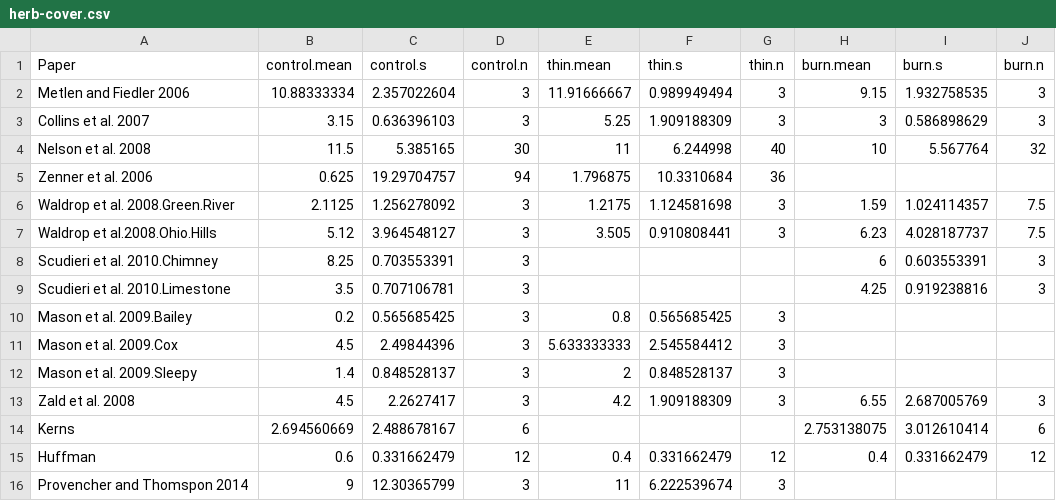
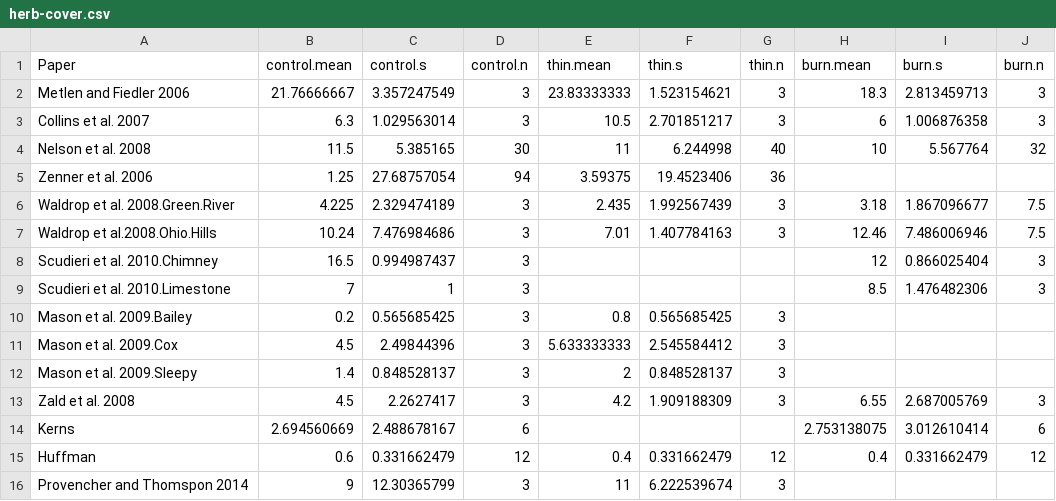
Before and after one commit to schwilklab/understory-ma, a CSV file: data/response-vars/herb-cover.csv, drawn as a sheet; only a part is shown; the diff names each change by its address in the sheet, - before the commit and + after, or states it on an @@ line.

Commit message:
Herb data: Combined forb and graminoid data
Means were combined by taking the sum of the means of graminoid and forb
cover/richness.

Variances were combined using SD_sum = sqrt( SD_1^2 + SD_2^2), as
described in https://github.com/schwilklab/understory-ma/issues/14.

```diff
--- a/data/response-vars/herb-cover.csv
+++ b/data/response-vars/herb-cover.csv
-B2 (control.mean): 10.88333334
+B2 (control.mean): 21.76666667
-C2 (control.s): 2.357022604
+C2 (control.s): 3.357247549
-E2 (thin.mean): 11.91666667
+E2 (thin.mean): 23.83333333
-F2 (thin.s): 0.989949494
+F2 (thin.s): 1.523154621
-H2 (burn.mean): 9.15
+H2 (burn.mean): 18.3
-I2 (burn.s): 1.932758535
+I2 (burn.s): 2.813459713
-B3 (control.mean): 3.15
+B3 (control.mean): 6.3
-C3 (control.s): 0.636396103
+C3 (control.s): 1.029563014
-E3 (thin.mean): 5.25
+E3 (thin.mean): 10.5
-F3 (thin.s): 1.909188309
+F3 (thin.s): 2.701851217
-H3 (burn.mean): 3
+H3 (burn.mean): 6
-I3 (burn.s): 0.586898629
+I3 (burn.s): 1.006876358
-B5 (control.mean): 0.625
+B5 (control.mean): 1.25
-C5 (control.s): 19.29704757
+C5 (control.s): 27.68757054
-E5 (thin.mean): 1.796875
+E5 (thin.mean): 3.59375
-F5 (thin.s): 10.3310684
+F5 (thin.s): 19.4523406
-B6 (control.mean): 2.1125
+B6 (control.mean): 4.225
-C6 (control.s): 1.256278092
+C6 (control.s): 2.329474189
-E6 (thin.mean): 1.2175
+E6 (thin.mean): 2.435
-F6 (thin.s): 1.124581698
+F6 (thin.s): 1.992567439
-H6 (burn.mean): 1.59
+H6 (burn.mean): 3.18
-I6 (burn.s): 1.024114357
+I6 (burn.s): 1.867096677
-B7 (control.mean): 5.12
+B7 (control.mean): 10.24
-C7 (control.s): 3.964548127
+C7 (control.s): 7.476984686
-E7 (thin.mean): 3.505
+E7 (thin.mean): 7.01
-F7 (thin.s): 0.910808441
+F7 (thin.s): 1.407784163
-H7 (burn.mean): 6.23
+H7 (burn.mean): 12.46
-I7 (burn.s): 4.028187737
+I7 (burn.s): 7.486006946
-B8 (control.mean): 8.25
+B8 (control.mean): 16.5
-C8 (control.s): 0.703553391
+C8 (control.s): 0.994987437
-H8 (burn.mean): 6
+H8 (burn.mean): 12
-I8 (burn.s): 0.603553391
+I8 (burn.s): 0.866025404
-B9 (control.mean): 3.5
+B9 (control.mean): 7
-C9 (control.s): 0.707106781
+C9 (control.s): 1
-H9 (burn.mean): 4.25
+H9 (burn.mean): 8.5
-I9 (burn.s): 0.919238816
+I9 (burn.s): 1.476482306
```
Also changed, not shown: data/response-vars/herb-richness.csv.
